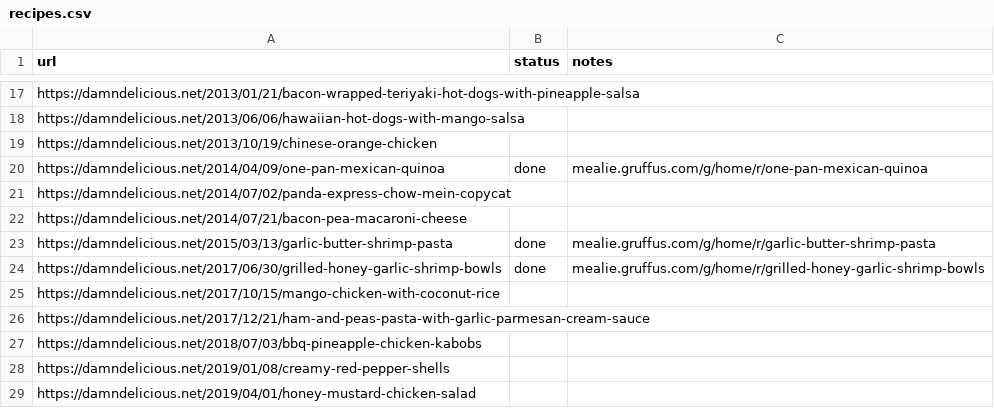
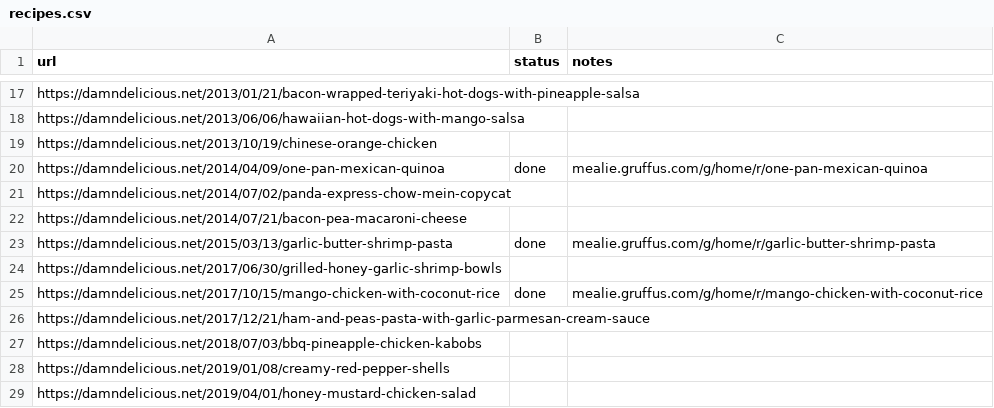
Before and after one commit to Gruffuss/MealieList, a CSV file: recipes.csv, drawn as a sheet; only a part is shown, gaps mark what is left out.

Commit message:
Add Mango Chicken with Coconut Rice

```diff
--- a/recipes.csv
+++ b/recipes.csv
@@ -23,4 +23,4 @@ https://damndelicious.net/2014/07/21/bacon-pea-macaroni-cheese,,
 https://damndelicious.net/2015/03/13/garlic-butter-shrimp-pasta,done,mealie.gruffus.com/g/home/r/garlic-butter-shrimp-pasta
-https://damndelicious.net/2017/06/30/grilled-honey-garlic-shrimp-bowls,done,mealie.gruffus.com/g/home/r/grilled-honey-garlic-shrimp-bowls
-https://damndelicious.net/2017/10/15/mango-chicken-with-coconut-rice,,
+https://damndelicious.net/2017/06/30/grilled-honey-garlic-shrimp-bowls,,
+https://damndelicious.net/2017/10/15/mango-chicken-with-coconut-rice,done,mealie.gruffus.com/g/home/r/mango-chicken-with-coconut-rice
 https://damndelicious.net/2017/12/21/ham-and-peas-pasta-with-garlic-parmesan-cream-sauce,,
```
